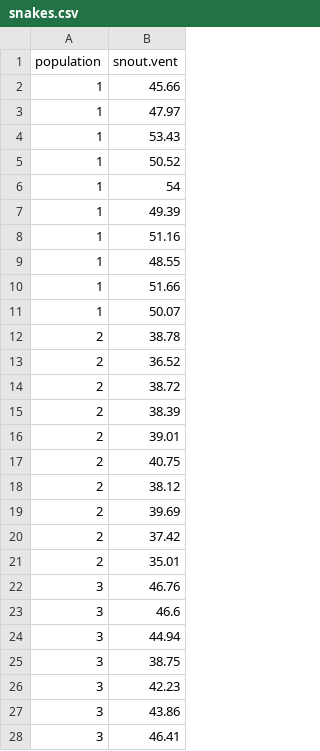
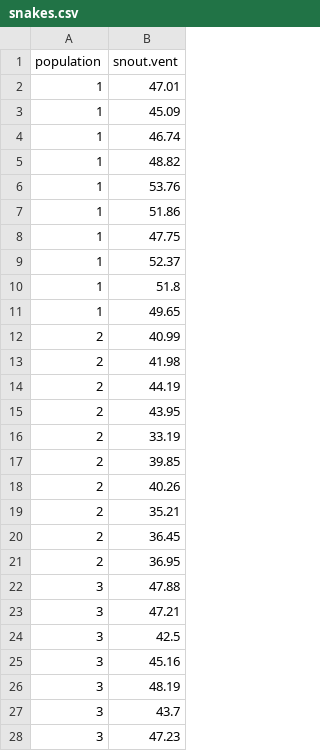
Before and after one commit to petrkeil/ML_and_Bayes_2017_iDiv, a CSV file: ANOVA/snakes.csv, drawn as a sheet; only a part is shown; the diff covers the shown part only.

Commit message:
final tweaks of ANOVA

```diff
--- a/ANOVA/snakes.csv
+++ b/ANOVA/snakes.csv
@@ -1,28 +1,28 @@
 "population","snout.vent"
-1,45.66
-1,47.97
-1,53.43
-1,50.52
-1,54
-1,49.39
-1,51.16
-1,48.55
-1,51.66
-1,50.07
-2,38.78
-2,36.52
-2,38.72
-2,38.39
-2,39.01
-2,40.75
-2,38.12
-2,39.69
-2,37.42
-2,35.01
-3,46.76
-3,46.6
-3,44.94
-3,38.75
-3,42.23
-3,43.86
-3,46.41
+1,47.01
+1,45.09
+1,46.74
+1,48.82
+1,53.76
+1,51.86
+1,47.75
+1,52.37
+1,51.8
+1,49.65
+2,40.99
+2,41.98
+2,44.19
+2,43.95
+2,33.19
+2,39.85
+2,40.26
+2,35.21
+2,36.45
+2,36.95
+3,47.88
+3,47.21
+3,42.5
+3,45.16
+3,48.19
+3,43.7
+3,47.23
```
Also changed, not shown: 23 edited cells elsewhere in this file, 13 other files.
